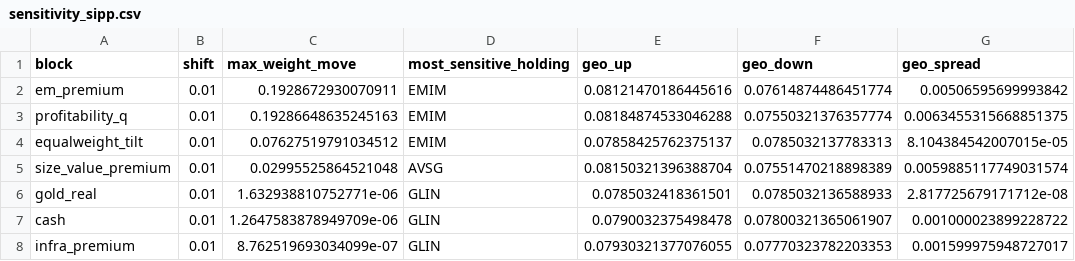
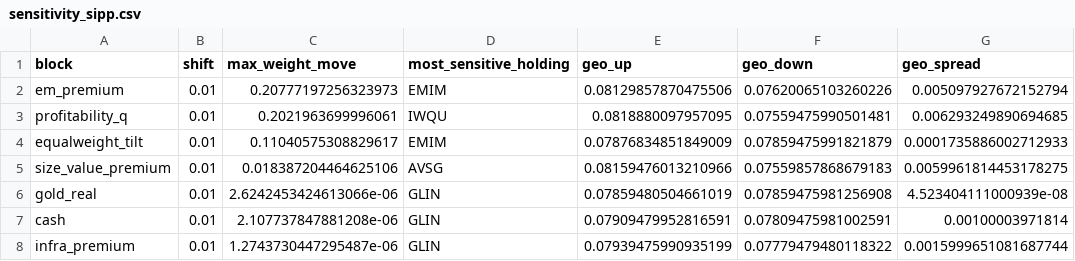
Before and after one commit to bennetwi92/macro-beans, a CSV file: portfolio_optimiser/outputs/sensitivity_sipp.csv, drawn as a sheet; only a part is shown; the diff covers the shown part only.

```diff
--- a/portfolio_optimiser/outputs/sensitivity_sipp.csv
+++ b/portfolio_optimiser/outputs/sensitivity_sipp.csv
@@ -1,8 +1,8 @@
 block,shift,max_weight_move,most_sensitive_holding,geo_up,geo_down,geo_spread
-em_premium,0.01,0.1928672930070911,EMIM,0.08121470186445616,0.07614874486451774,0.00506595699993842
-profitability_q,0.01,0.19286648635245163,EMIM,0.08184874533046288,0.07550321376357774,0.0063455315668851375
-equalweight_tilt,0.01,0.07627519791034512,EMIM,0.07858425762375137,0.0785032137783313,8.104384542007015e-05
-size_value_premium,0.01,0.02995525864521048,AVSG,0.08150321396388704,0.07551470218898389,0.0059885117749031574
-gold_real,0.01,1.632938810752771e-06,GLIN,0.0785032418361501,0.0785032136588933,2.817725679171712e-08
-cash,0.01,1.2647583878949709e-06,GLIN,0.0790032375498478,0.07800321365061907,0.001000023899228722
-infra_premium,0.01,8.762519693034099e-07,GLIN,0.07930321377076055,0.07770323782203353,0.001599975948727017
+em_premium,0.01,0.20777197256323973,EMIM,0.08129857870475506,0.07620065103260226,0.005097927672152794
+profitability_q,0.01,0.2021963699996061,IWQU,0.0818880097957095,0.07559475990501481,0.006293249890694685
+equalweight_tilt,0.01,0.11040575308829617,EMIM,0.07876834851849009,0.07859475991821879,0.0001735886002712933
+size_value_premium,0.01,0.018387204464625106,AVSG,0.08159476013210966,0.07559857868679183,0.0059961814453178275
+gold_real,0.01,2.6242453424613066e-06,GLIN,0.07859480504661019,0.07859475981256908,4.523404111000939e-08
+cash,0.01,2.107737847881208e-06,GLIN,0.07909479952816591,0.07809475981002591,0.00100003971814
+infra_premium,0.01,1.2743730447295487e-06,GLIN,0.07939475990935199,0.07779479480118322,0.0015999651081687744
```
Also changed, not shown: 7 added rows and 20 edited cells elsewhere in this file, portfolio_optimiser/outputs/correlation.csv, portfolio_optimiser/outputs/expected_returns.csv, 17 other files.
